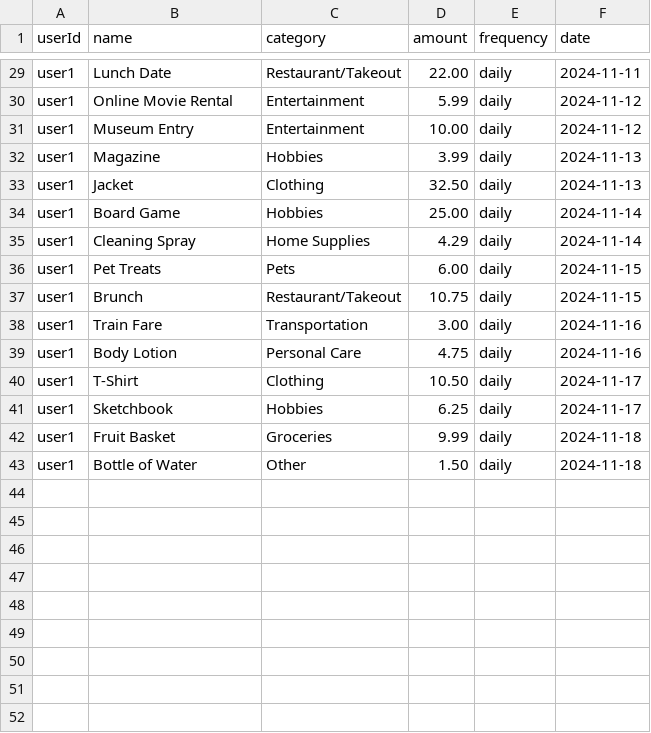
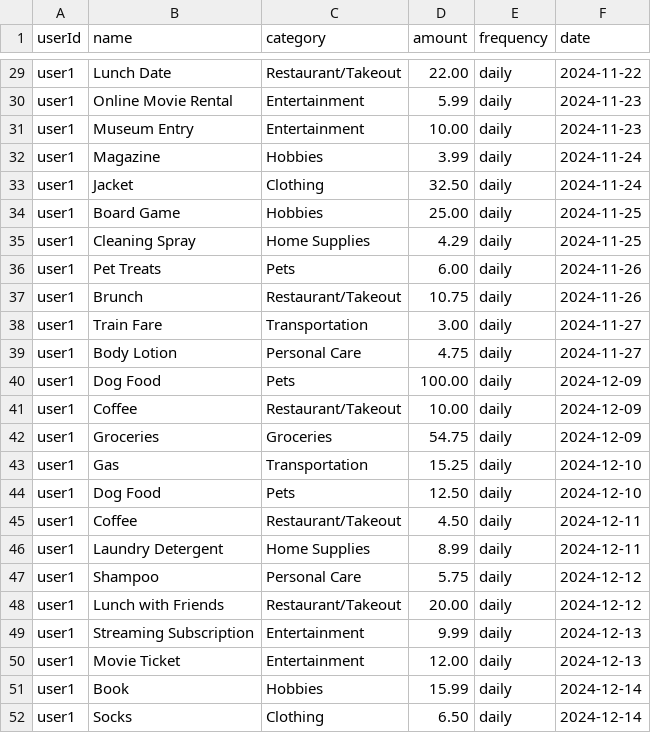
Before and after one commit to andrewvand02/BudgetMate, a CSV file: BudgetMate/server/Data/Expense.csv, drawn as a sheet; only a part is shown, gaps mark what is left out; addresses are those after the commit; the diff covers the shown part only; the diff names each change by its address in the sheet, - before the commit and + after, or states it on an @@ line.

```diff
--- a/BudgetMate/server/Data/Expense.csv
+++ b/BudgetMate/server/Data/Expense.csv
-F29 (date): 2024-11-11
+F29 (date): 2024-11-22
-F30:F31 (date): 2024-11-12
+F30:F31 (date): 2024-11-23
-F32:F33 (date): 2024-11-13
+F32:F33 (date): 2024-11-24
-F34:F35 (date): 2024-11-14
+F34:F35 (date): 2024-11-25
-F36:F37 (date): 2024-11-15
+F36:F37 (date): 2024-11-26
-F38:F39 (date): 2024-11-16
+F38:F39 (date): 2024-11-27
+row 40: user1 | Dog Food | Pets | 100.00 | daily | 2024-12-09
+row 41: user1 | Coffee | Restaurant/Takeout | 10.00 | daily | 2024-12-09
+row 42: user1 | Groceries | Groceries | 54.75 | daily | 2024-12-09
+row 43: user1 | Gas | Transportation | 15.25 | daily | 2024-12-10
+row 44: user1 | Dog Food | Pets | 12.50 | daily | 2024-12-10
-B45 (name): T-Shirt
+B45 (name): Coffee
-C45 (category): Clothing
+C45 (category): Restaurant/Takeout
-D45 (amount): 10.50
+D45 (amount): 4.50
-F45:F46 (date): 2024-11-17
+F45:F46 (date): 2024-12-11
-B46 (name): Sketchbook
+B46 (name): Laundry Detergent
-C46 (category): Hobbies
+C46 (category): Home Supplies
-D46 (amount): 6.25
+D46 (amount): 8.99
+row 47: user1 | Shampoo | Personal Care | 5.75 | daily | 2024-12-12
+row 48: user1 | Lunch with Friends | Restaurant/Takeout | 20.00 | daily | 2024-12-12
-B49 (name): Fruit Basket
+B49 (name): Streaming Subscription
-C49 (category): Groceries
+C49 (category): Entertainment
-F49:F50 (date): 2024-11-18
+F49:F50 (date): 2024-12-13
-B50 (name): Bottle of Water
+B50 (name): Movie Ticket
-C50 (category): Other
+C50 (category): Entertainment
-D50 (amount): 1.50
+D50 (amount): 12.00
+row 51: user1 | Book | Hobbies | 15.99 | daily | 2024-12-14
+row 52: user1 | Socks | Clothing | 6.50 | daily | 2024-12-14
```
Also changed, not shown: 27 edited cells elsewhere in this file, 7 other files.
